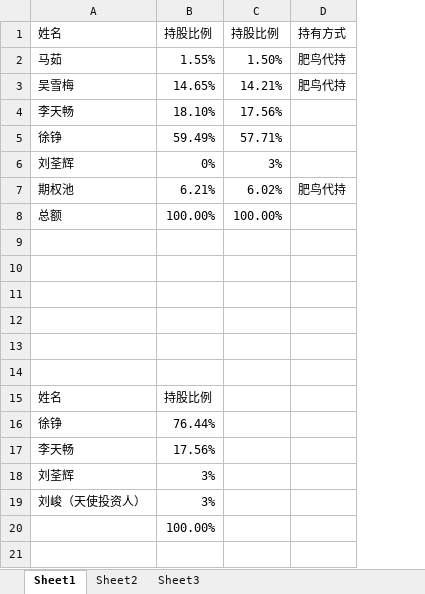
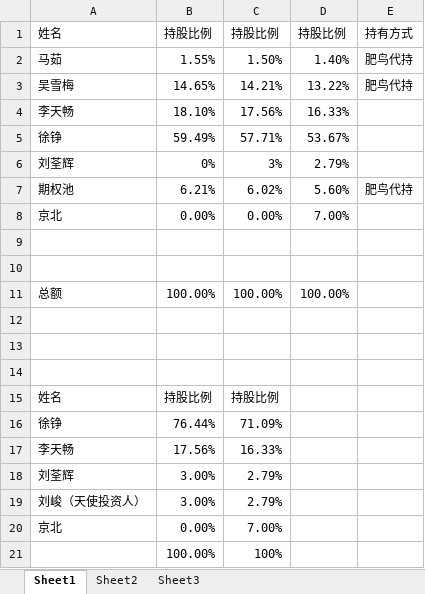
Before and after one commit to roadstoneydd/ydd, an Excel workbook: 公司/股权结构.xlsx, sheet Sheet1, drawn as a sheet; values as stored, in another font and other column widths than the file's, no borders; removed rows and columns are numbered as before the commit, all else as after; the diff names each change by its address in the sheet, - before the commit and + after, or states it on an @@ line.

```diff
--- a/公司/股权结构.xlsx (sheet Sheet1)
+++ b/公司/股权结构.xlsx (sheet Sheet1)
+column D, rows 1-7: 持股比例 | 1.40% | 13.22% | 16.33% | 53.67% | 2.79% | 5.60%; row 11: 100.00%
+row 8: 京北 | 0.00% | 0.00% | 7.00%
+row 9: (empty)
+row 10: (empty)
-row 12: (empty)
-row 13: (empty)
-row 14: (empty)
-C15: (empty)
+C15: 持股比例
-C16: (empty)
+C16: 71.09%
-C17: (empty)
+C17: 16.33%
-B18:B19: 3%
+B18:B19: 3.00%
-C18:C19: (empty)
+C18:C19: 2.79%
-row 20:  | 100.00%
+row 20: 京北 | 0.00% | 7.00%
+row 21:  | 100.00% | 100%
```
Also changed, not shown: formulas that keep their value, 财务/额外开销.xlsx, 30 other files.
